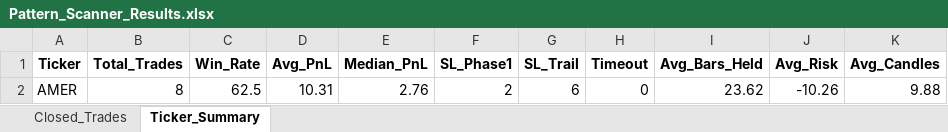
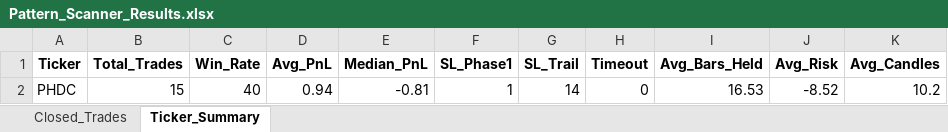
Before and after one commit to vancedmazen-art/stock_dashboard, an Excel workbook: Pattern_Scanner_Results.xlsx, sheet Ticker_Summary, drawn as a sheet; values as stored, in another font and other column widths than the file's, no borders; removed rows and columns are numbered as before the commit, all else as after; the diff names each change by its address in the sheet, - before the commit and + after, or states it on an @@ line.

```diff
--- a/Pattern_Scanner_Results.xlsx (sheet Ticker_Summary)
+++ b/Pattern_Scanner_Results.xlsx (sheet Ticker_Summary)
-row 2: AMER | 8 | 62.5 | 10.31 | 2.76 | 2 | 6 | 0 | 23.62 | -10.26 | 9.88
+row 2: PHDC | 15 | 40 | 0.94 | -0.81 | 1 | 14 | 0 | 16.53 | -8.52 | 10.2
```
Also changed, not shown: sheet Closed_Trades.
